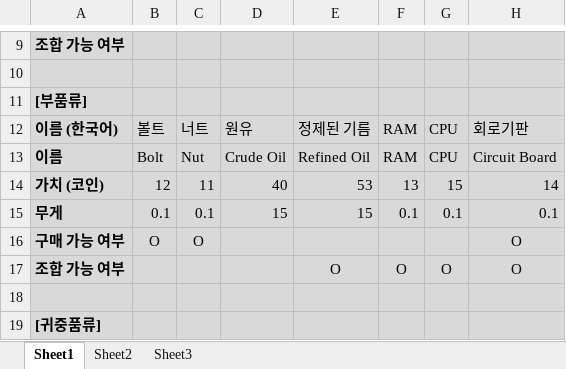
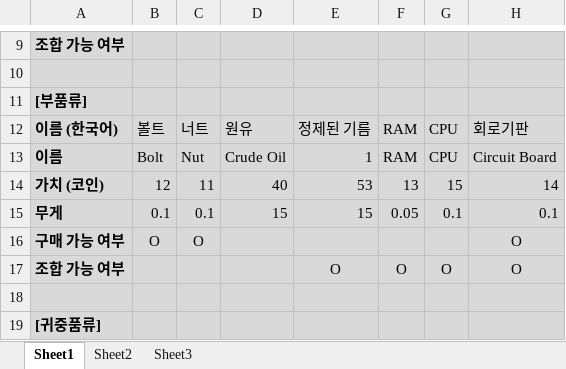
Before and after one commit to ABER1047/Distress-diary-Remake, an Excel workbook: Distress diary/item_info.xlsx, sheet Sheet1, drawn as a sheet; only a part is shown, gaps mark what is left out; values as stored, in another font and other column widths than the file's, no borders; the diff names each change by its address in the sheet, - before the commit and + after, or states it on an @@ line.

Commit message:
backup

```diff
--- a/Distress diary/item_info.xlsx (sheet Sheet1)
+++ b/Distress diary/item_info.xlsx (sheet Sheet1)
-E13: Refined Oil
+E13: 1
-F15: 0.1
+F15: 0.05
```
